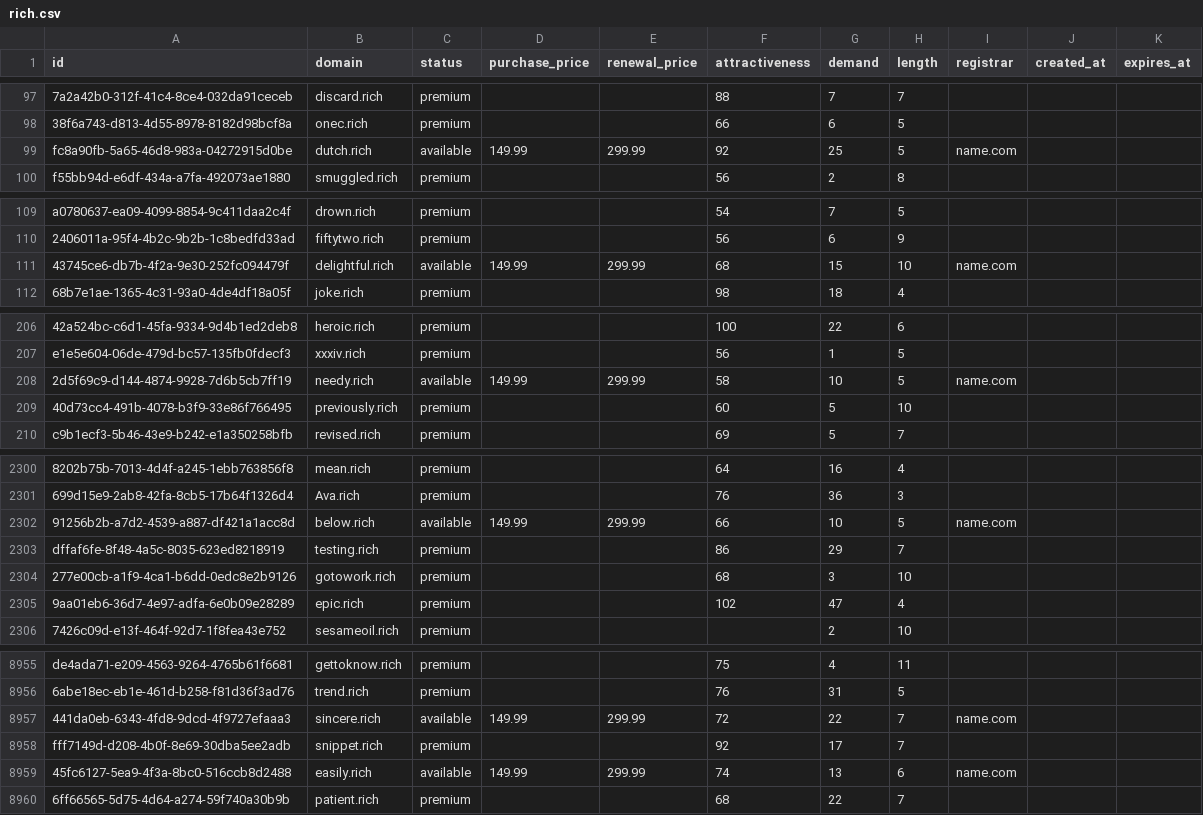
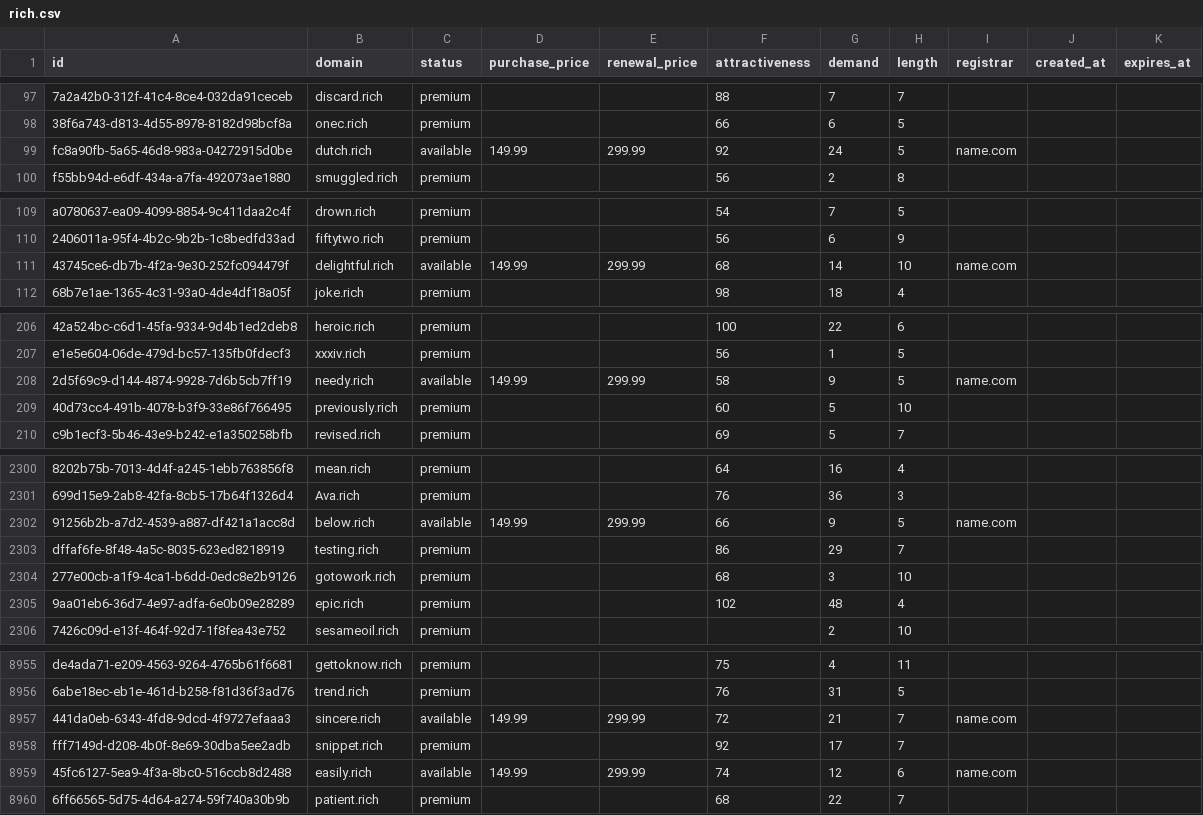
Before and after one commit to UniqueDomains/rich-oneword-domains, a CSV file: rich.csv, drawn as a sheet; only a part is shown, gaps mark what is left out; the diff covers the shown part only; the diff names each change by its address in the sheet, - before the commit and + after, or states it on an @@ line.

Commit message:
Domains update

```diff
--- a/rich.csv
+++ b/rich.csv
-G99 (demand): 25
+G99 (demand): 24
-G111 (demand): 15
+G111 (demand): 14
-G208 (demand): 10
+G208 (demand): 9
-G2302 (demand): 10
+G2302 (demand): 9
-G2305 (demand): 47
+G2305 (demand): 48
-G8957 (demand): 22
+G8957 (demand): 21
-G8959 (demand): 13
+G8959 (demand): 12
```
Also changed, not shown: 100 edited cells elsewhere in this file, 2 other files.
